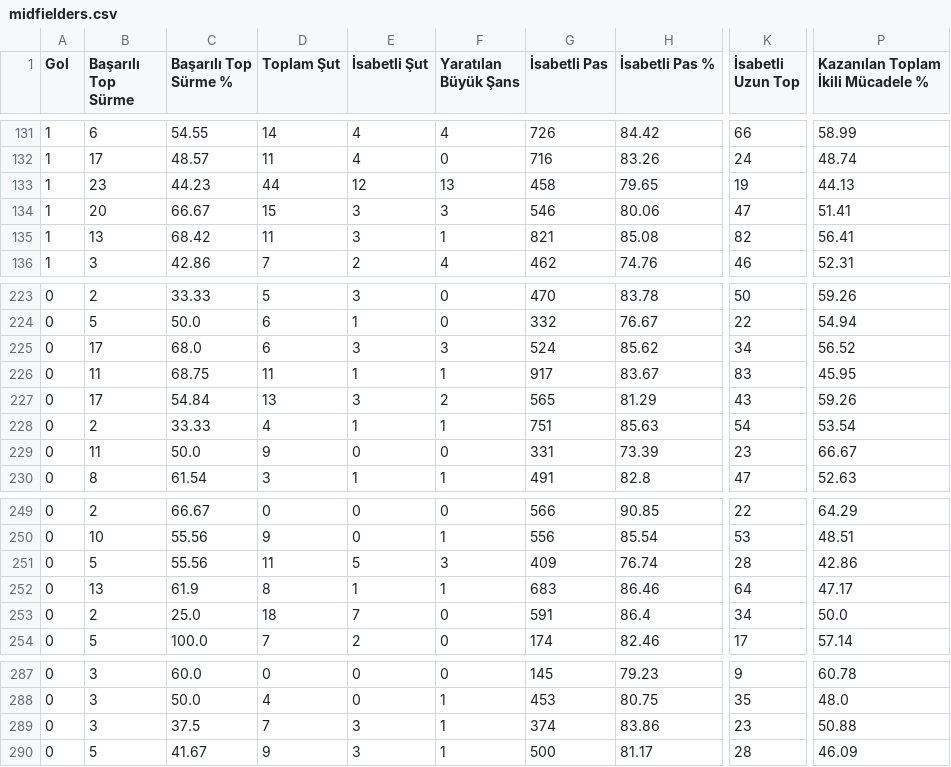
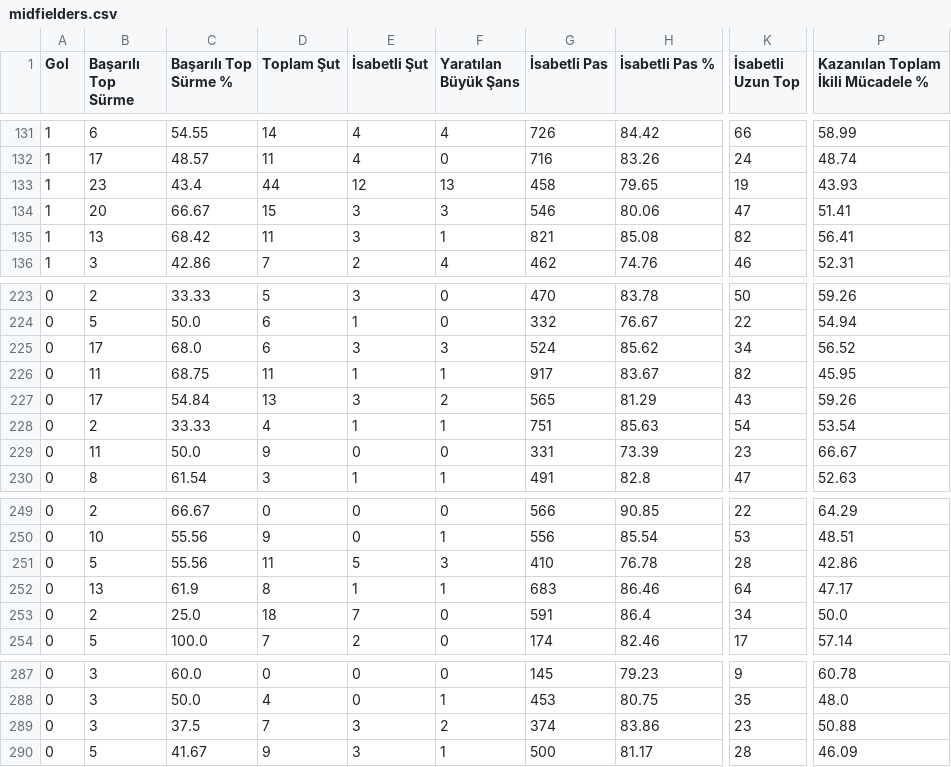
Before and after one commit to scatterradarcsv/csv_scatter_radar_total_noPos, a CSV file: midfielders.csv, drawn as a sheet; only a part is shown, gaps mark what is left out; the diff covers the shown part only; the diff names each change by its address in the sheet, - before the commit and + after, or states it on an @@ line.

```diff
--- a/midfielders.csv
+++ b/midfielders.csv
-C133 (Başarılı Top Sürme %): 44.23
+C133 (Başarılı Top Sürme %): 43.4
-P133: 44.13
+P133: 43.93
-K226 (İsabetli Uzun Top): 83
+K226 (İsabetli Uzun Top): 82
-G251 (İsabetli Pas): 409
+G251 (İsabetli Pas): 410
-H251 (İsabetli Pas %): 76.74
+H251 (İsabetli Pas %): 76.78
-F289 (Yaratılan Büyük Şans): 1
+F289 (Yaratılan Büyük Şans): 2
```
Also changed, not shown: 18 edited cells elsewhere in this file.
